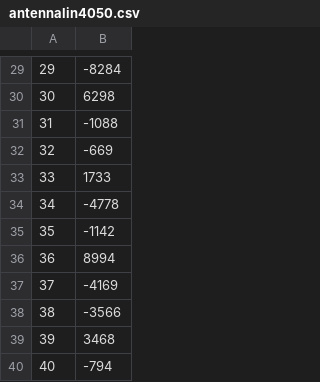
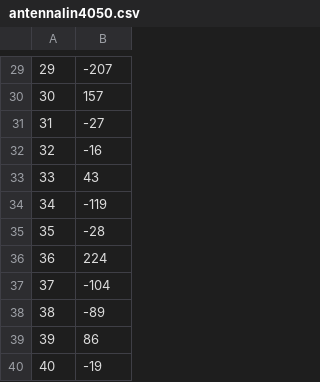
Before and after one commit to NicolasStevens/Optimisation2, a CSV file: Devoir2/ampl/antennalin4050.csv, drawn as a sheet; only a part is shown, gaps mark what is left out; the diff covers the shown part only.

```diff
--- a/Devoir2/ampl/antennalin4050.csv
+++ b/Devoir2/ampl/antennalin4050.csv
@@ -29,12 +29,12 @@
-29,-8284
-30,6298
-31,-1088
-32,-669
-33,1733
-34,-4778
-35,-1142
-36,8994
-37,-4169
-38,-3566
-39,3468
-40,-794
+29,-207
+30,157
+31,-27
+32,-16
+33,43
+34,-119
+35,-28
+36,224
+37,-104
+38,-89
+39,86
+40,-19
```
Also changed, not shown: 28 edited cells elsewhere in this file, 12 other files.
